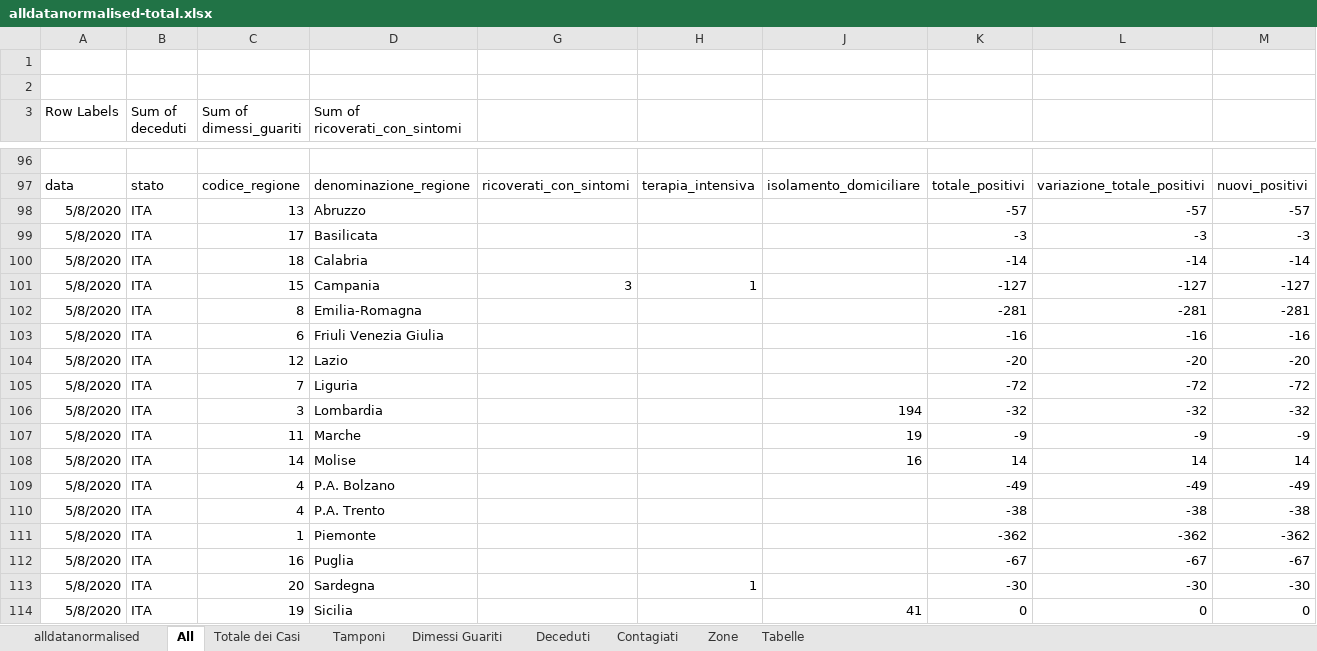
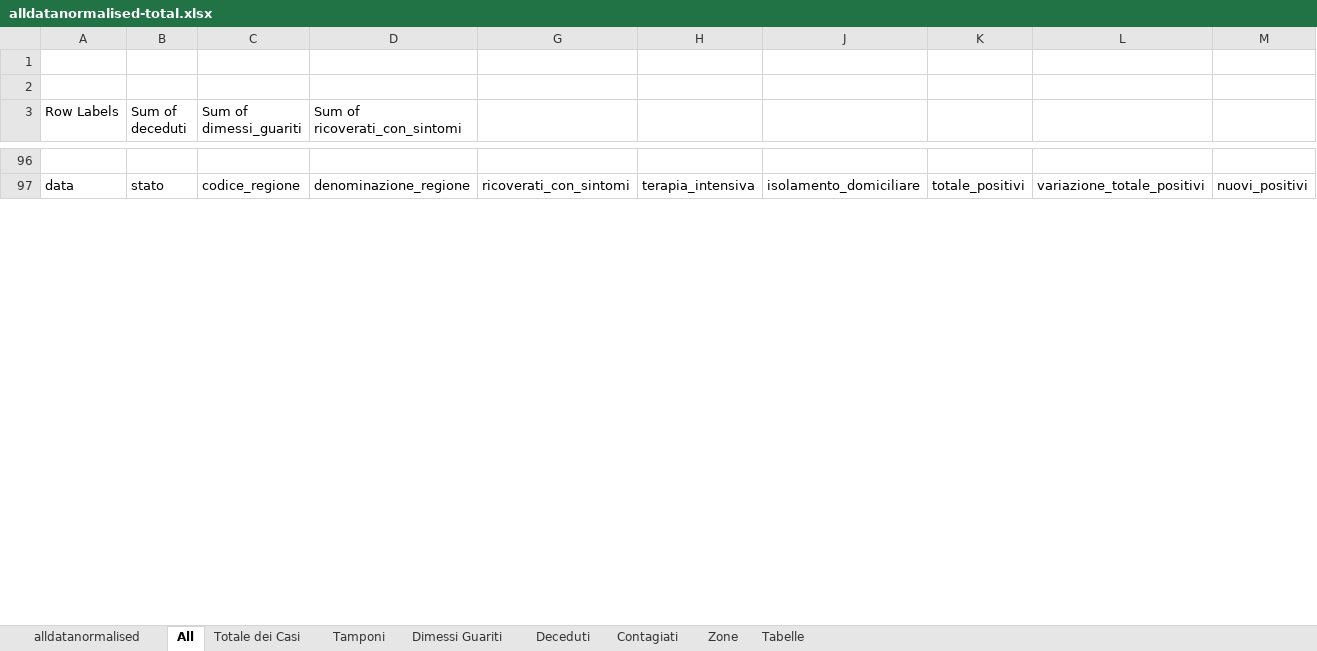
Before and after one commit to gadaxmagicgadax/covid-19, an Excel workbook: alldatanormalised-total.xlsx, sheet All, drawn as a sheet; only a part is shown, gaps mark what is left out; values as stored, in another font and other column widths than the file's, no borders; removed rows and columns are numbered as before the commit, all else as after; rows hold the shown columns only; the diff covers the shown part only; the diff names each change by its address in the sheet, - before the commit and + after, or states it on an @@ line.

Commit message:
Add files via upload

```diff
--- a/alldatanormalised-total.xlsx (sheet All)
+++ b/alldatanormalised-total.xlsx (sheet All)
-row 98: 5/8/2020 | ITA | 13 | Abruzzo |  |  |  | -57 | -57 | -57
-row 99: 5/8/2020 | ITA | 17 | Basilicata |  |  |  | -3 | -3 | -3
-row 100: 5/8/2020 | ITA | 18 | Calabria |  |  |  | -14 | -14 | -14
-row 101: 5/8/2020 | ITA | 15 | Campania | 3 | 1 |  | -127 | -127 | -127
-row 102: 5/8/2020 | ITA | 8 | Emilia-Romagna |  |  |  | -281 | -281 | -281
-row 103: 5/8/2020 | ITA | 6 | Friuli Venezia Giulia |  |  |  | -16 | -16 | -16
-row 104: 5/8/2020 | ITA | 12 | Lazio |  |  |  | -20 | -20 | -20
-row 105: 5/8/2020 | ITA | 7 | Liguria |  |  |  | -72 | -72 | -72
-row 106: 5/8/2020 | ITA | 3 | Lombardia |  |  | 194 | -32 | -32 | -32
-row 107: 5/8/2020 | ITA | 11 | Marche |  |  | 19 | -9 | -9 | -9
-row 108: 5/8/2020 | ITA | 14 | Molise |  |  | 16 | 14 | 14 | 14
-row 109: 5/8/2020 | ITA | 4 | P.A. Bolzano |  |  |  | -49 | -49 | -49
-row 110: 5/8/2020 | ITA | 4 | P.A. Trento |  |  |  | -38 | -38 | -38
-row 111: 5/8/2020 | ITA | 1 | Piemonte |  |  |  | -362 | -362 | -362
-row 112: 5/8/2020 | ITA | 16 | Puglia |  |  |  | -67 | -67 | -67
-row 113: 5/8/2020 | ITA | 20 | Sardegna |  | 1 |  | -30 | -30 | -30
-row 114: 5/8/2020 | ITA | 19 | Sicilia |  |  | 41 | 0 | 0 | 0
```
Also changed, not shown: 22 added rows, 5 removed rows and 11 edited cells elsewhere in this sheet, sheet alldatanormalised, sheet Contagiati, sheet Tamponi, sheet Deceduti, sheet Dimessi Guariti, sheet Totale dei Casi, hidden cells, charts or pictures.
